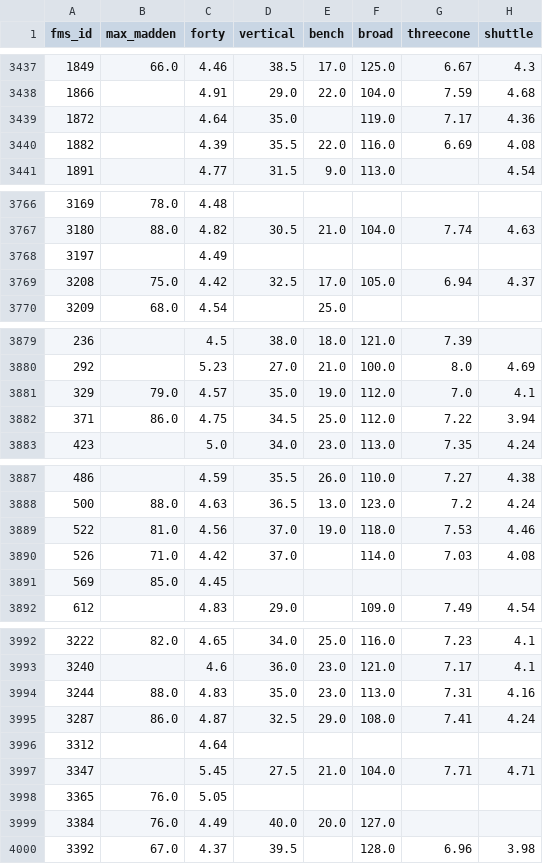
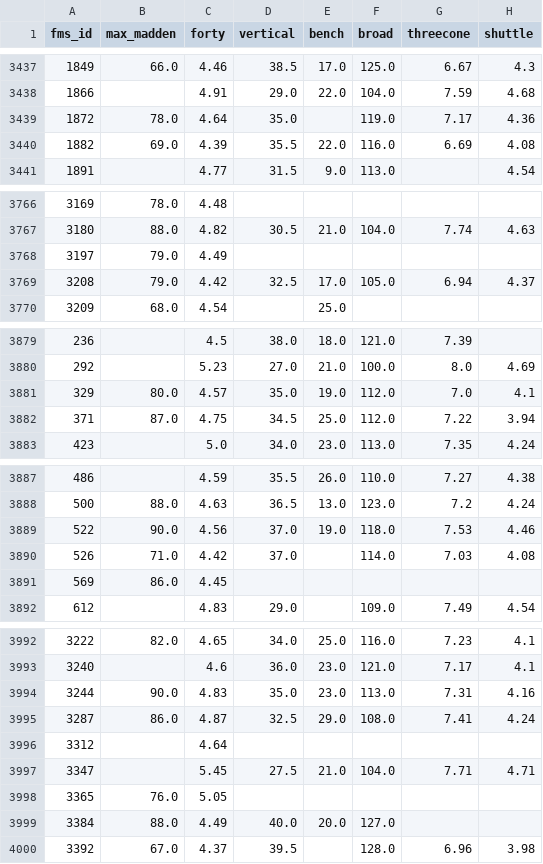
Before and after one commit to mmcelhan/nfl_capstone, a CSV file: data_mart/facts_player_metrics.csv, drawn as a sheet; only a part is shown, gaps mark what is left out; the diff covers the shown part only; the diff names each change by its address in the sheet, - before the commit and + after, or states it on an @@ line.

```diff
--- a/data_mart/facts_player_metrics.csv
+++ b/data_mart/facts_player_metrics.csv
-B3439 (max_madden): (empty)
+B3439 (max_madden): 78.0
-B3440 (max_madden): (empty)
+B3440 (max_madden): 69.0
-B3768 (max_madden): (empty)
+B3768 (max_madden): 79.0
-B3769 (max_madden): 75.0
+B3769 (max_madden): 79.0
-B3881 (max_madden): 79.0
+B3881 (max_madden): 80.0
-B3882 (max_madden): 86.0
+B3882 (max_madden): 87.0
-B3889 (max_madden): 81.0
+B3889 (max_madden): 90.0
-B3891 (max_madden): 85.0
+B3891 (max_madden): 86.0
-B3994 (max_madden): 88.0
+B3994 (max_madden): 90.0
-B3999 (max_madden): 76.0
+B3999 (max_madden): 88.0
```
Also changed, not shown: 52 edited cells elsewhere in this file, data_mart/reporting_cb.csv, data_mart/reporting_rb.csv, 15 other files.
